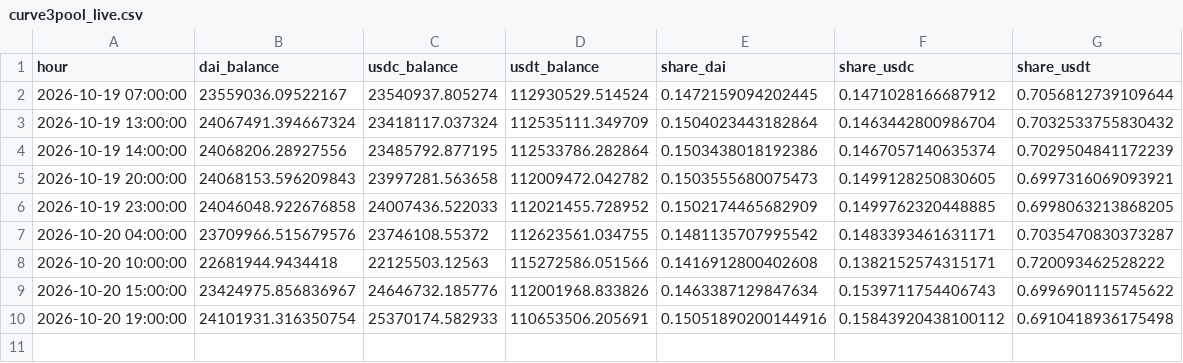
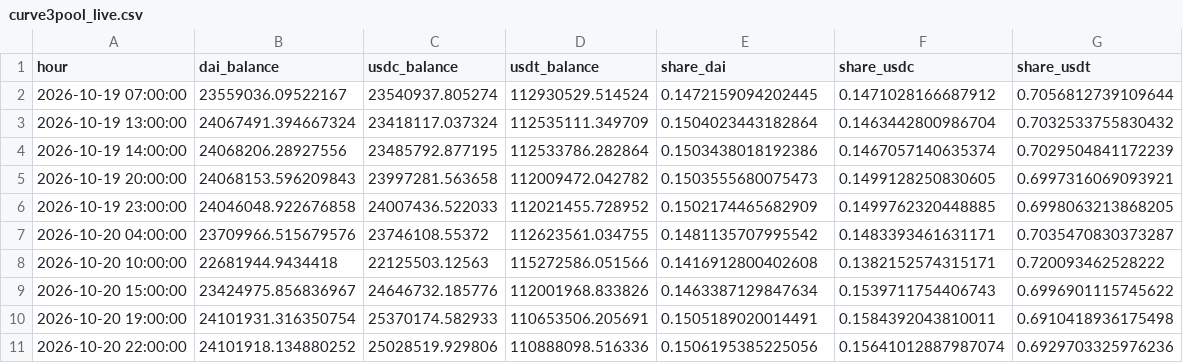
Before and after one commit to ohope0211/stablecoin-depeg-ews, a CSV file: data/live/curve3pool_live.csv, drawn as a sheet.

```diff
--- a/data/live/curve3pool_live.csv
+++ b/data/live/curve3pool_live.csv
@@ -9,2 +9,3 @@ hour,dai_balance,usdc_balance,usdt_balance,share_dai,share_usdc,share_usdt
 2026-10-20 15:00:00,23424975.856836967,24646732.185776,112001968.833826,0.1463387129847634,0.1539711754406743,0.6996901115745622
-2026-10-20 19:00:00,24101931.316350754,25370174.582933,110653506.205691,0.15051890200144916,0.15843920438100112,0.6910418936175498
+2026-10-20 19:00:00,24101931.316350754,25370174.582933,110653506.205691,0.1505189020014491,0.1584392043810011,0.6910418936175498
+2026-10-20 22:00:00,24101918.134880252,25028519.929806,110888098.516336,0.1506195385225056,0.15641012887987074,0.6929703325976236
```
Also changed, not shown: data/live/latest.csv, 1 other file.
